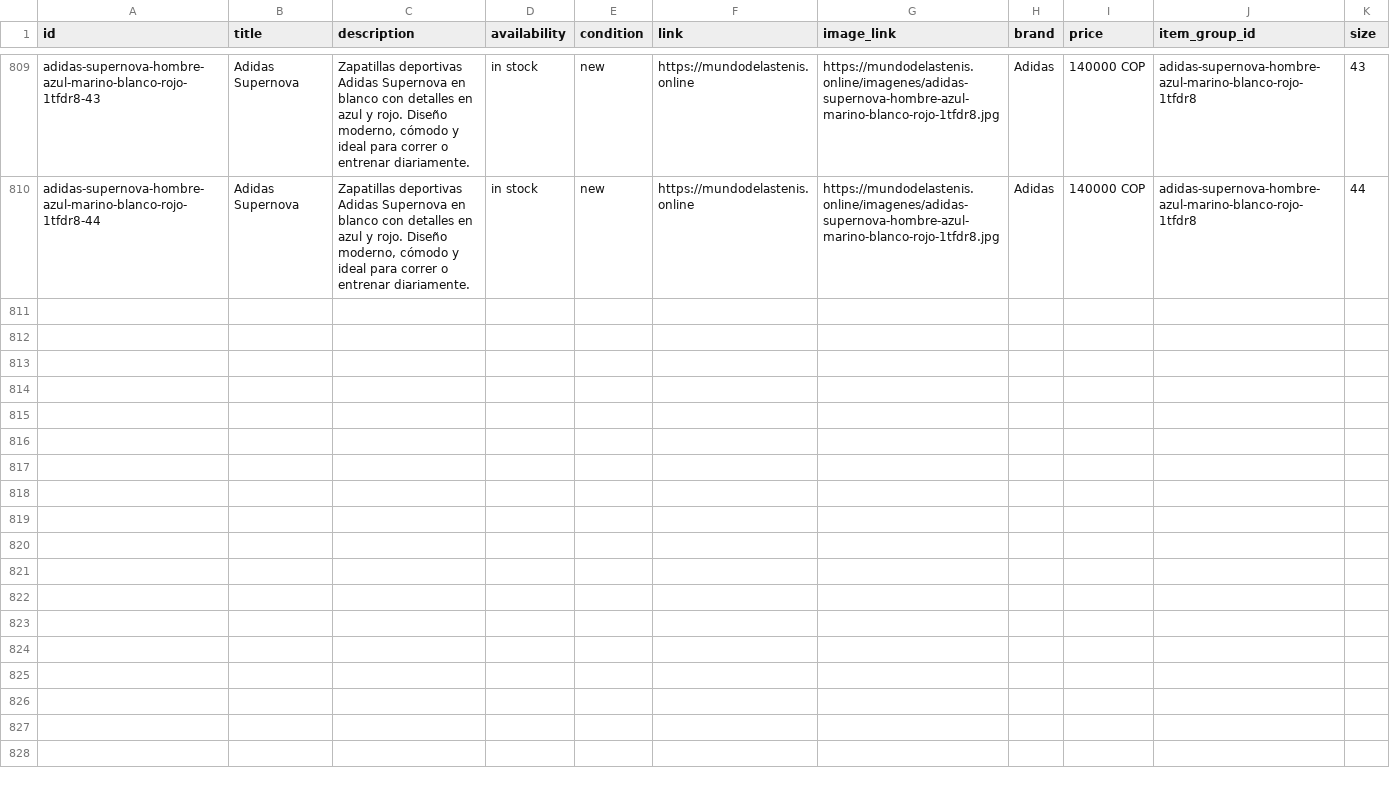
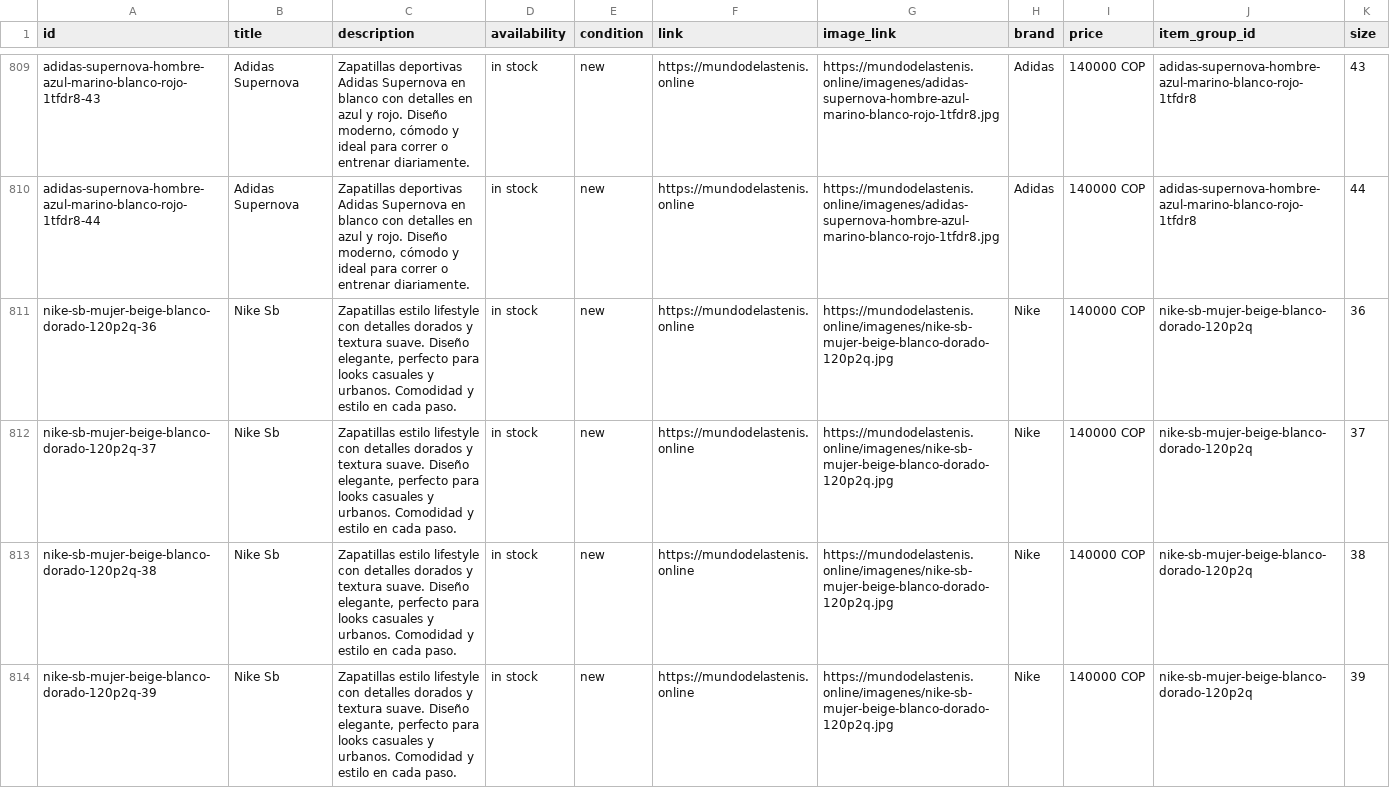
Before and after one commit to Aanticamperos/Mundo-de-las-tenis, a CSV file: catalogo-meta.csv, drawn as a sheet; only a part is shown, gaps mark what is left out; the diff names each change by its address in the sheet, - before the commit and + after, or states it on an @@ line.

Commit message:
Actualizar catálogo de WhatsApp

```diff
--- a/catalogo-meta.csv
+++ b/catalogo-meta.csv
+row 811: nike-sb-mujer-beige-blanco-dorado-120p2q-36 | Nike Sb | Zapatillas estilo lifestyle con detalles dorados y textura suave. Diseño elegante, perfecto para looks casuales y urbanos. Comodidad y estilo en cada paso. | in stock | new | https://mundodelastenis.online | https://mundodelastenis.online/imagenes/nike-sb-mujer-beige-blanco-dorado-120p2q.jpg | Nike | 140000 COP | nike-sb-mujer-beige-blanco-dorado-120p2q | 36
+row 812: nike-sb-mujer-beige-blanco-dorado-120p2q-37 | Nike Sb | Zapatillas estilo lifestyle con detalles dorados y textura suave. Diseño elegante, perfecto para looks casuales y urbanos. Comodidad y estilo en cada paso. | in stock | new | https://mundodelastenis.online | https://mundodelastenis.online/imagenes/nike-sb-mujer-beige-blanco-dorado-120p2q.jpg | Nike | 140000 COP | nike-sb-mujer-beige-blanco-dorado-120p2q | 37
+row 813: nike-sb-mujer-beige-blanco-dorado-120p2q-38 | Nike Sb | Zapatillas estilo lifestyle con detalles dorados y textura suave. Diseño elegante, perfecto para looks casuales y urbanos. Comodidad y estilo en cada paso. | in stock | new | https://mundodelastenis.online | https://mundodelastenis.online/imagenes/nike-sb-mujer-beige-blanco-dorado-120p2q.jpg | Nike | 140000 COP | nike-sb-mujer-beige-blanco-dorado-120p2q | 38
+row 814: nike-sb-mujer-beige-blanco-dorado-120p2q-39 | Nike Sb | Zapatillas estilo lifestyle con detalles dorados y textura suave. Diseño elegante, perfecto para looks casuales y urbanos. Comodidad y estilo en cada paso. | in stock | new | https://mundodelastenis.online | https://mundodelastenis.online/imagenes/nike-sb-mujer-beige-blanco-dorado-120p2q.jpg | Nike | 140000 COP | nike-sb-mujer-beige-blanco-dorado-120p2q | 39
```
